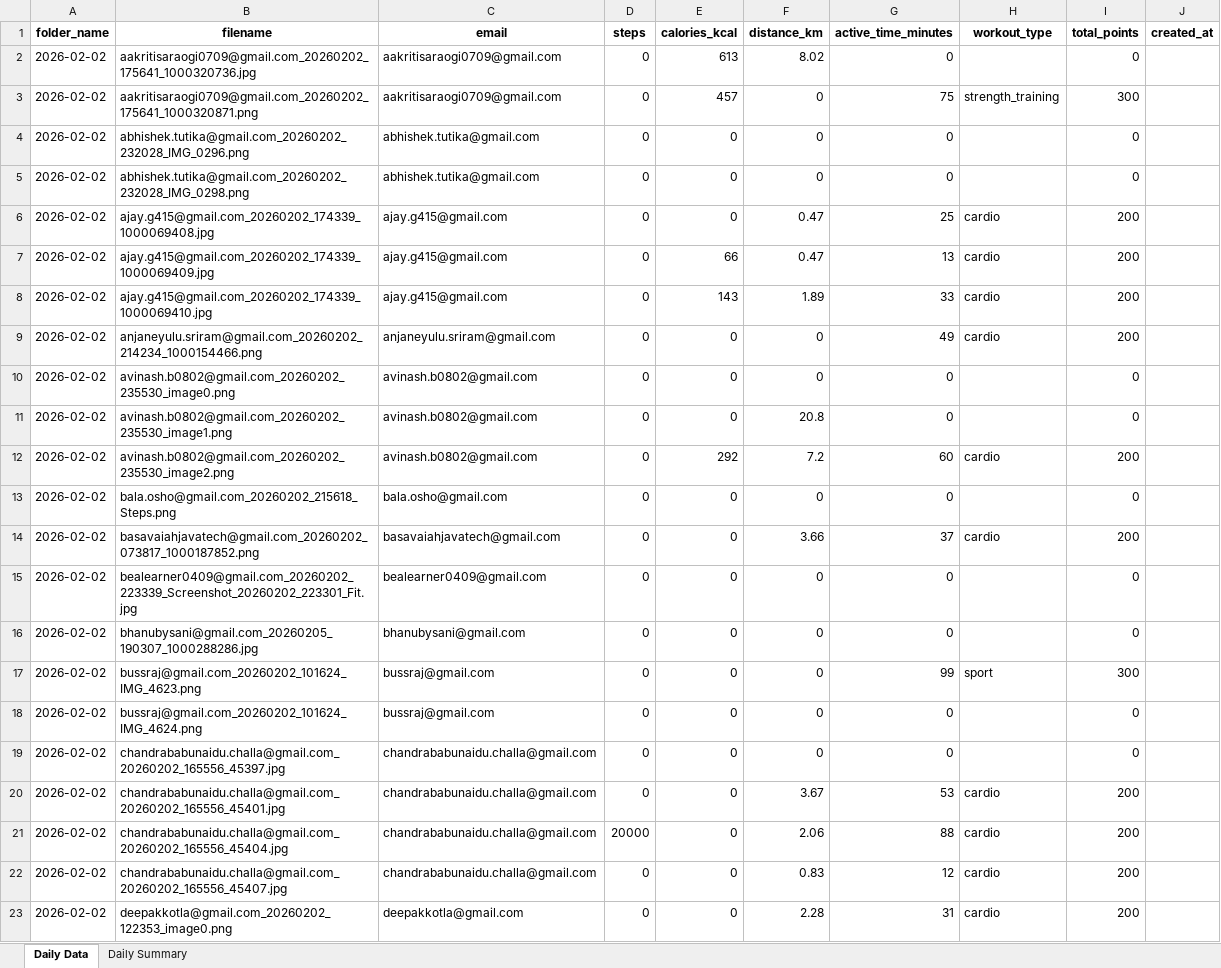
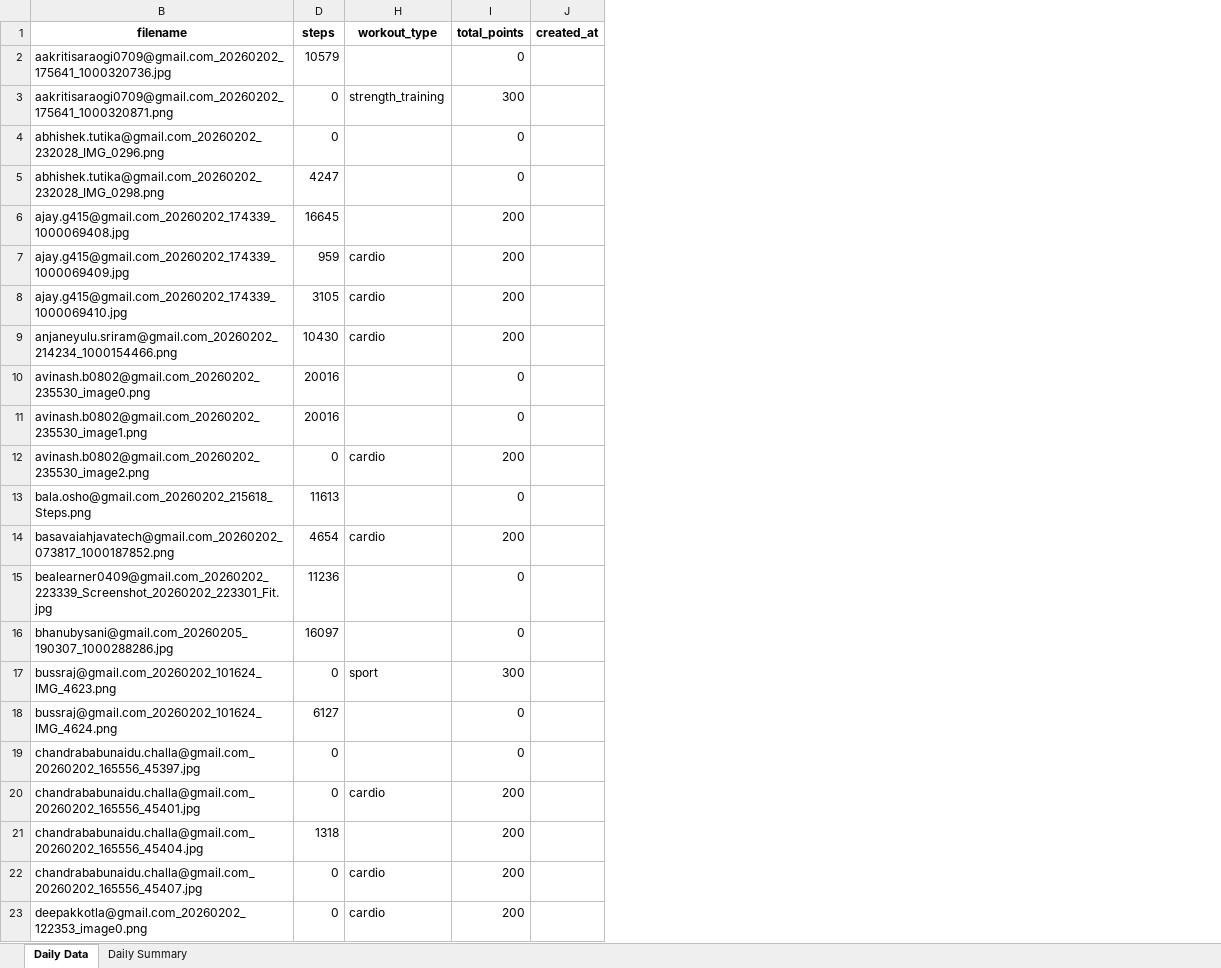
Before and after one commit to krishnasabbu/fitness-challenge, an Excel workbook: data/2026-02-02/fitness_data_20260206_120954.xlsx, sheet Daily Data, drawn as a sheet; only a part is shown; values as stored, in another font and other column widths than the file's, no borders; the diff covers the shown part only; the diff names each change by its address in the sheet, - before the commit and + after, or states it on an @@ line.

```diff
--- a/data/2026-02-02/fitness_data_20260206_120954.xlsx (sheet Daily Data)
+++ b/data/2026-02-02/fitness_data_20260206_120954.xlsx (sheet Daily Data)
@@ column A (folder_name) hidden, rows 2-23: all 2026-02-02 @@
@@ column C (email) hidden, rows 2-23: aakritisaraogi0709@gmail.com | aakritisaraogi0709@gmail.com | abhishek.tutika@gmail.com | abhishek.tutika@gmail.com | ajay.g415@gmail.com | ajay.g415@gmail.com | ajay.g415@gmail.com | anjaneyulu.sriram@gmail.com | avinash.b0802@gmail.com | avinash.b0802@gmail.com | avinash.b0802@gmail.com | bala.osho@gmail.com | basavaiahjavatech@gmail.com | bealearner0409@gmail.com | bhanubysani@gmail.com | bussraj@gmail.com | bussraj@gmail.com | chandrababunaidu.challa@gmail.com | chandrababunaidu.challa@gmail.com | chandrababunaidu.challa@gmail.com | chandrababunaidu.challa@gmail.com | deepakkotla@gmail.com @@
@@ column E (calories_kcal) hidden, rows 2-23: 613 | 457 | 0 | 0 | 0 | 66 | 143 | 0 | 0 | 0 | 292 | 0 | 0 | 0 | 0 | 0 | 0 | 0 | 0 | 0 | 0 | 0 @@
@@ column F (distance_km) hidden, rows 2-23: 8.02 | 0 | 0 | 0 | 0.47 | 0.47 | 1.89 | 0 | 0 | 20.8 | 7.2 | 0 | 3.66 | 0 | 0 | 0 | 0 | 0 | 3.67 | 2.06 | 0.83 | 2.28 @@
@@ column G (active_time_minutes) hidden, rows 2-23: 0 | 75 | 0 | 0 | 25 | 13 | 33 | 49 | 0 | 0 | 60 | 0 | 37 | 0 | 0 | 99 | 0 | 0 | 53 | 88 | 12 | 31 @@
-D2 (steps): 0
+D2 (steps): 10579
-D5 (steps): 0
+D5 (steps): 4247
-D6 (steps): 0
+D6 (steps): 16645
-H6 (workout_type): cardio
+H6 (workout_type): (empty)
-D7 (steps): 0
+D7 (steps): 959
-D8 (steps): 0
+D8 (steps): 3105
-D9 (steps): 0
+D9 (steps): 10430
-D10:D11 (steps): 0
+D10:D11 (steps): 20016
-D13 (steps): 0
+D13 (steps): 11613
-D14 (steps): 0
+D14 (steps): 4654
-D15 (steps): 0
+D15 (steps): 11236
-D16 (steps): 0
+D16 (steps): 16097
-D18 (steps): 0
+D18 (steps): 6127
-D21 (steps): 20000
+D21 (steps): 1318
-H21 (workout_type): cardio
+H21 (workout_type): (empty)
```
Also changed, not shown: 76 edited cells elsewhere in this sheet.
